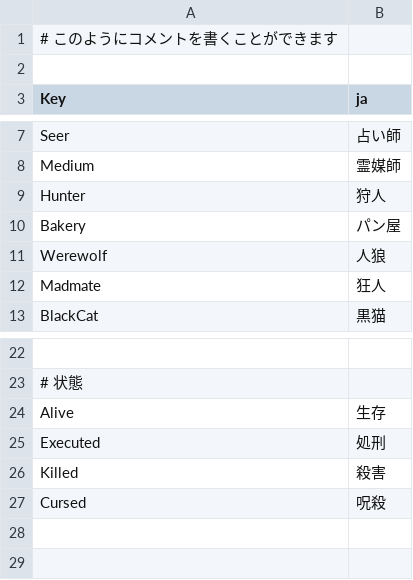
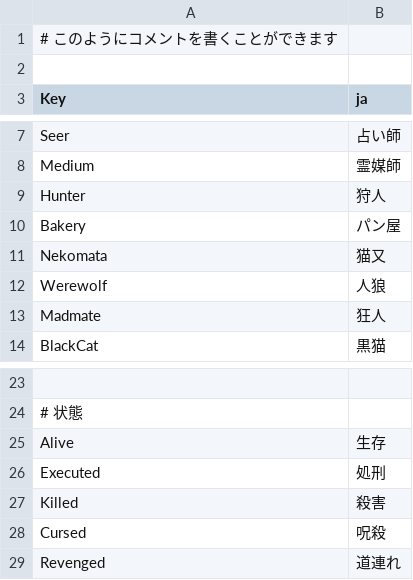
Before and after one commit to radian462/Game-Bot, a CSV file: Resources/Translate.csv, drawn as a sheet; only a part is shown, gaps mark what is left out; the diff names each change by its address in the sheet, - before the commit and + after, or states it on an @@ line.

```diff
--- a/Resources/Translate.csv
+++ b/Resources/Translate.csv
+row 11: Nekomata | 猫又
+row 29: Revenged | 道連れ
```
Also changed, not shown: 7 other files.
